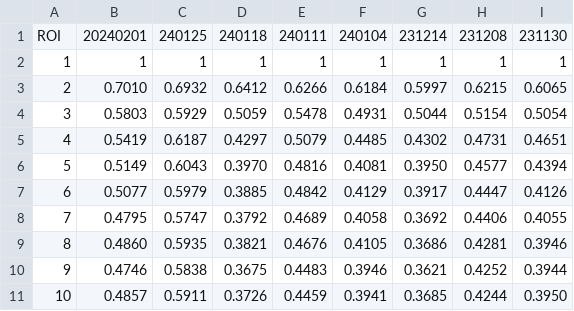
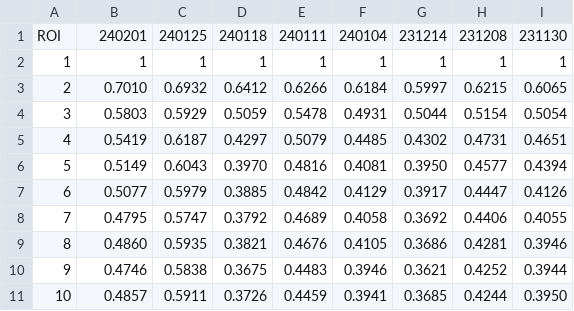
Before and after one commit to Lin-Brain-Lab/The-stability-of-the-Siemens-3T-Prisma, a CSV file: data/data_Prisma.csv, drawn as a sheet.

Commit message:
Update data_Prisma.csv

```diff
--- a/data/data_Prisma.csv
+++ b/data/data_Prisma.csv
@@ -1,2 +1,2 @@
-ROI,20240201, 240125, 240118, 240111, 240104, 231214, 231208, 231130
+ROI,240201, 240125, 240118, 240111, 240104, 231214, 231208, 231130
 1,1,1,1,1,1,1,1, 1
```
